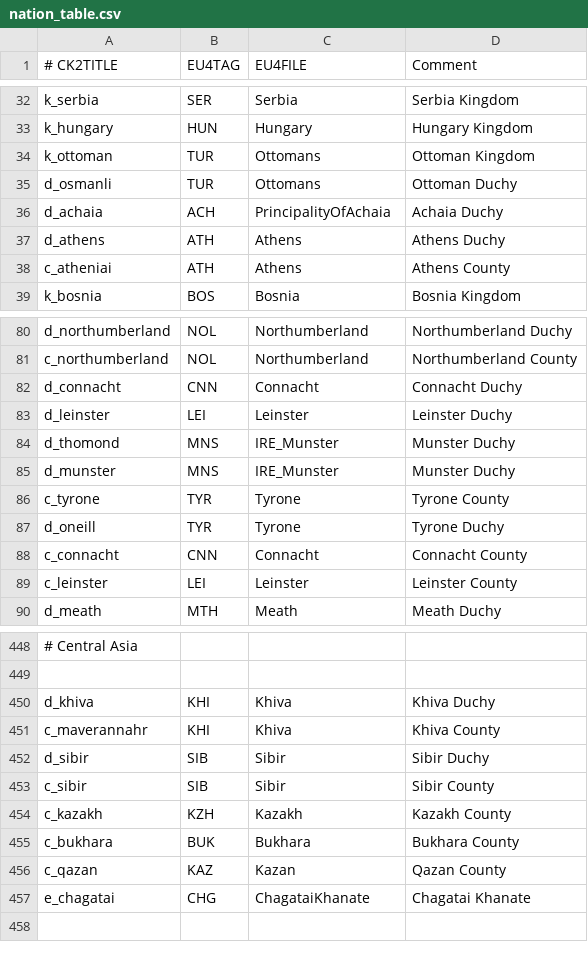
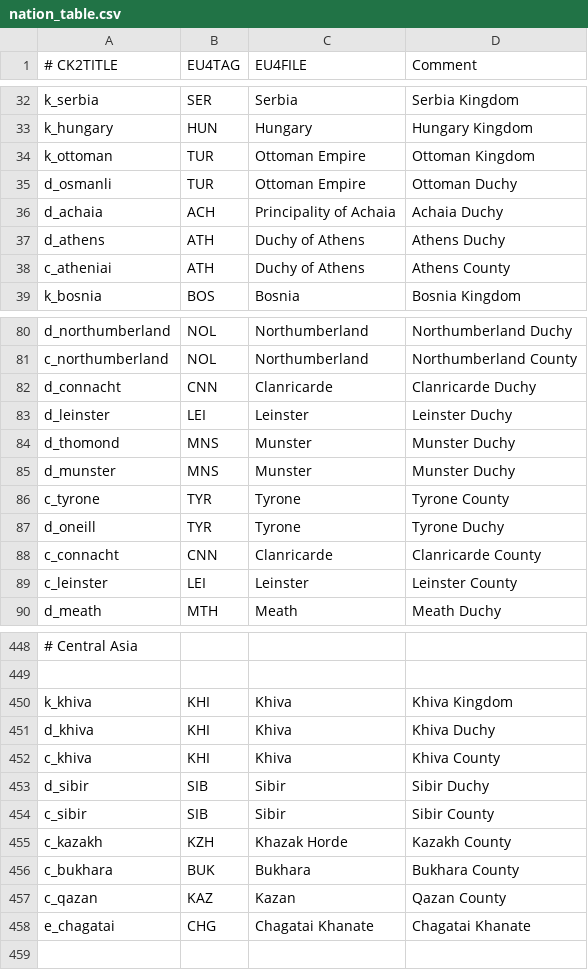
Before and after one commit to TheMarmottin/Converter, a CSV file: Converter/eu4_converter/nation_table.csv, drawn as a sheet; only a part is shown, gaps mark what is left out; addresses are those after the commit; the diff covers the shown part only; the diff names each change by its address in the sheet, - before the commit and + after, or states it on an @@ line.

```diff
--- a/Converter/eu4_converter/nation_table.csv
+++ b/Converter/eu4_converter/nation_table.csv
-C34:C35 (EU4FILE): Ottomans
+C34:C35 (EU4FILE): Ottoman Empire
-C36 (EU4FILE): PrincipalityOfAchaia
+C36 (EU4FILE): Principality of Achaia
-C37:C38 (EU4FILE): Athens
+C37:C38 (EU4FILE): Duchy of Athens
-C82 (EU4FILE): Connacht
+C82 (EU4FILE): Clanricarde
-D82 (Comment): Connacht Duchy
+D82 (Comment): Clanricarde Duchy
-C84:C85 (EU4FILE): IRE_Munster
+C84:C85 (EU4FILE): Munster
-C88 (EU4FILE): Connacht
+C88 (EU4FILE): Clanricarde
-D88 (Comment): Connacht County
+D88 (Comment): Clanricarde County
+row 450: k_khiva | KHI | Khiva | Khiva Kingdom
-A452 (# CK2TITLE): c_maverannahr
+A452 (# CK2TITLE): c_khiva
-C455 (EU4FILE): Kazakh
+C455 (EU4FILE): Khazak Horde
-C458 (EU4FILE): ChagataiKhanate
+C458 (EU4FILE): Chagatai Khanate
```
Also changed, not shown: 1 removed row, 1 moved row and 53 edited cells elsewhere in this file, Converter/eu4_converter/government_table.csv, Converter/eu4_converter/province_table.csv.
